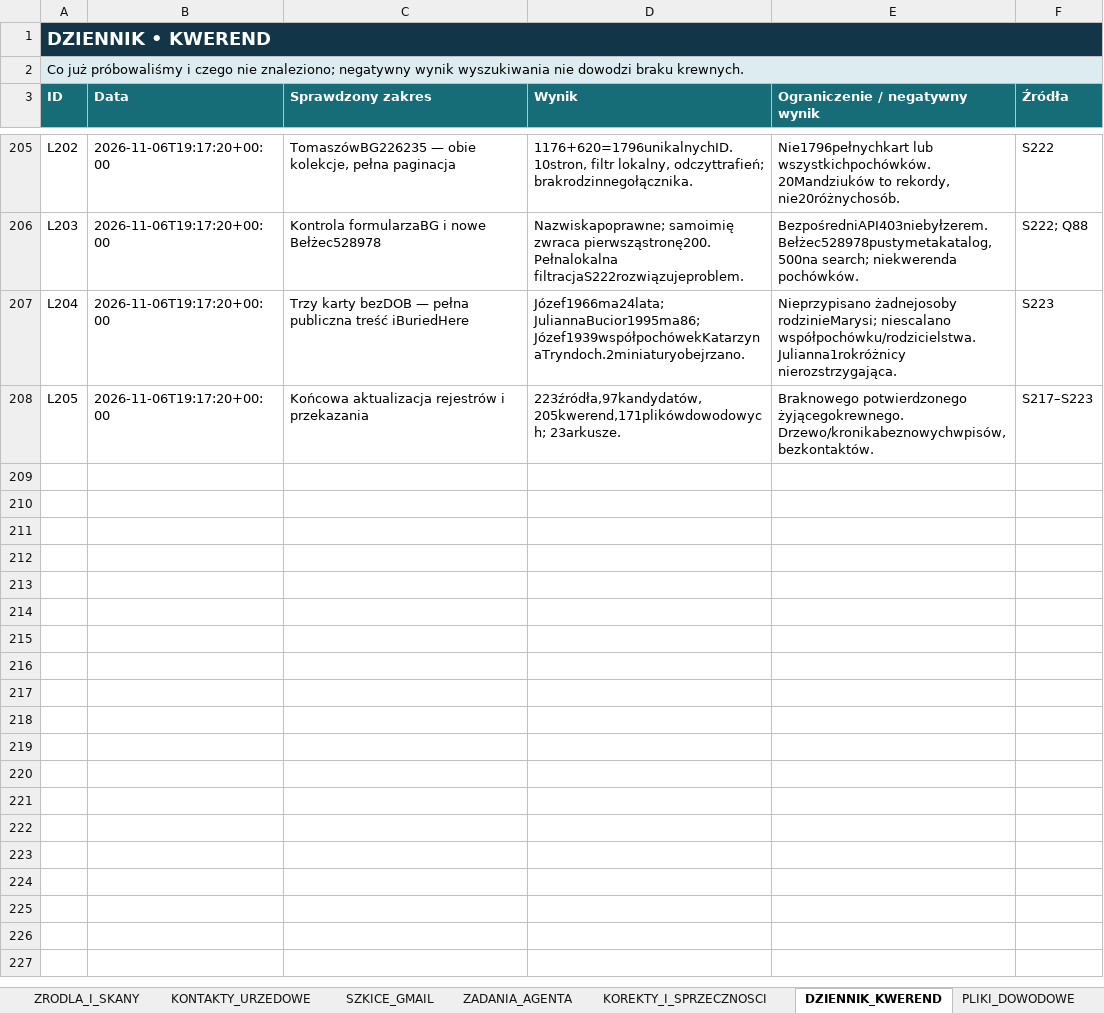
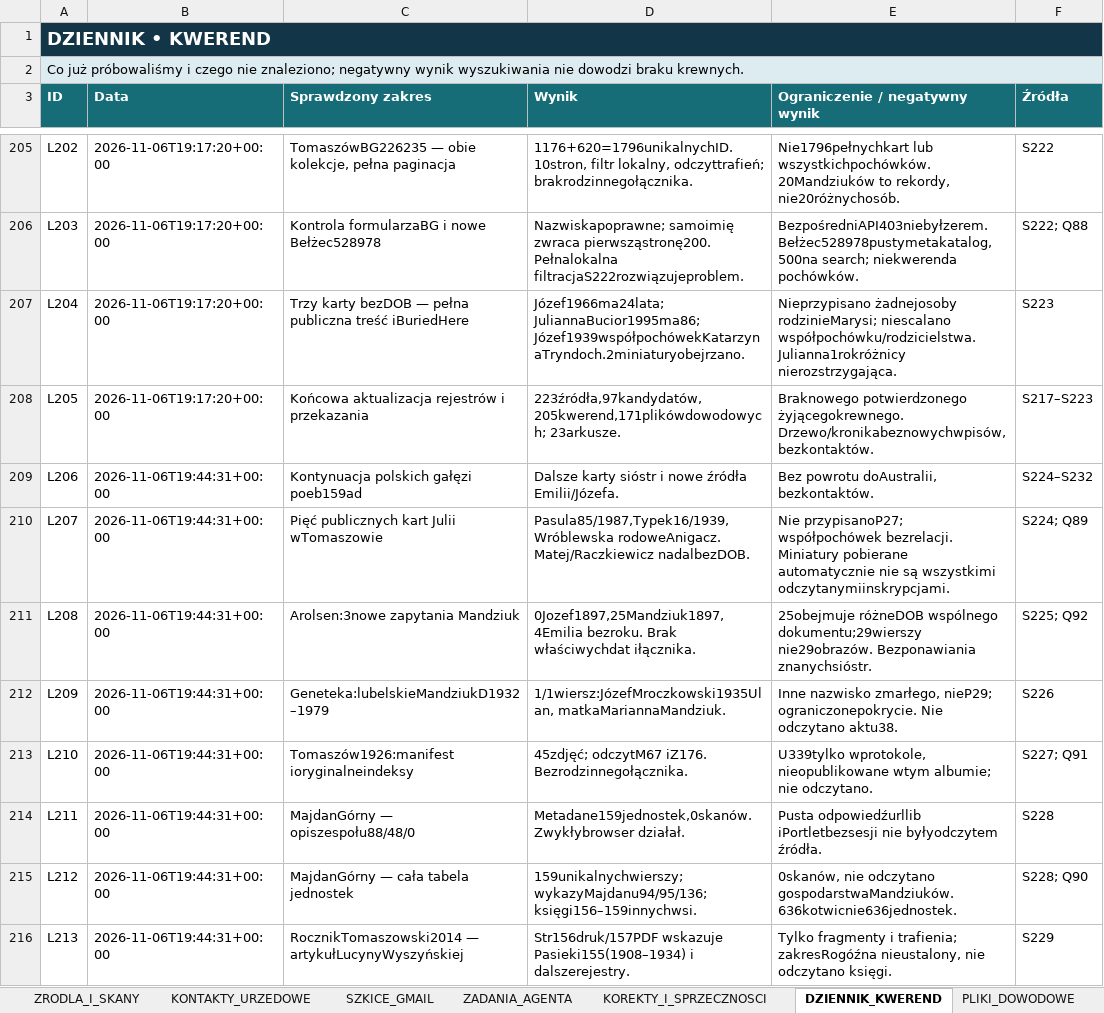
Before and after one commit to maciekkoz-PL/drzewo-genealogiczne, an Excel workbook: Marysia_KOMPLET_BAZA_2026-11-05.xlsx, sheet DZIENNIK_KWEREND, drawn as a sheet; only a part is shown, gaps mark what is left out; values as stored, in another font and other column widths than the file's, no borders; table styles not drawn; the diff covers the shown part only; the diff names each change by its address in the sheet, - before the commit and + after, or states it on an @@ line.

Commit message:
Etap 19: zaktualizuj bazę i plan ewidencji polskich rodzin

```diff
--- a/Marysia_KOMPLET_BAZA_2026-11-05.xlsx (sheet DZIENNIK_KWEREND)
+++ b/Marysia_KOMPLET_BAZA_2026-11-05.xlsx (sheet DZIENNIK_KWEREND)
+row 209: L206 | 2026-11-06T19:44:31+00:00 | Kontynuacja polskich gałęzi poeb159ad | Dalsze karty sióstr i nowe źródła Emilii/Józefa. | Bez powrotu doAustralii, bezkontaktów. | S224–S232
+row 210: L207 | 2026-11-06T19:44:31+00:00 | Pięć publicznych kart Julii wTomaszowie | Pasula85/1987,Typek16/1939,Wróblewska rodoweAnigacz. Matej/Raczkiewicz nadalbezDOB. | Nie przypisanoP27; współpochówek bezrelacji. Miniatury pobierane automatycznie nie są wszystkimi odczytanymiinskrypcjami. | S224; Q89
+row 211: L208 | 2026-11-06T19:44:31+00:00 | Arolsen:3nowe zapytania Mandziuk | 0Jozef1897,25Mandziuk1897,4Emilia bezroku. Brak właściwychdat iłącznika. | 25obejmuje różneDOB wspólnego dokumentu;29wierszy nie29obrazów. Bezponawiania znanychsióstr. | S225; Q92
+row 212: L209 | 2026-11-06T19:44:31+00:00 | Geneteka:lubelskieMandziukD1932–1979 | 1/1wiersz:JózefMroczkowski1935Ulan, matkaMariannaMandziuk. | Inne nazwisko zmarłego, nieP29; ograniczonepokrycie. Nie odczytano aktu38. | S226
+row 213: L210 | 2026-11-06T19:44:31+00:00 | Tomaszów1926:manifest ioryginalneindeksy | 45zdjęć; odczytM67 iZ176. Bezrodzinnegołącznika. | U339tylko wprotokole, nieopublikowane wtym albumie; nie odczytano. | S227; Q91
+row 214: L211 | 2026-11-06T19:44:31+00:00 | MajdanGórny — opiszespołu88/48/0 | Metadane159jednostek,0skanów. Zwykłybrowser działał. | Pusta odpowiedźurllib iPortletbezsesji nie byłyodczytem źródła. | S228
+row 215: L212 | 2026-11-06T19:44:31+00:00 | MajdanGórny — cała tabela jednostek | 159unikalnychwierszy; wykazyMajdanu94/95/136; księgi156–159innychwsi. | 0skanów, nie odczytano gospodarstwaMandziuków.636kotwicnie636jednostek. | S228; Q90
+row 216: L213 | 2026-11-06T19:44:31+00:00 | RocznikTomaszowski2014 — artykułLucynyWyszyńskiej | Str156druk/157PDF wskazuje Pasieki155(1908–1934) i dalszerejestry. | Tylko fragmenty i trafienia; zakresRogóźna nieustalony, nie odczytano księgi. | S229
```
Also changed, not shown: 7 added rows elsewhere in this sheet, sheet ZRODLA_I_SKANY, sheet PLIKI_DOWODOWE, sheet KOREKTY_I_SPRZECZNOSCI, sheet ZADANIA_AGENTA, sheet HIPOTEZY_OTWARTE, sheet START, 1 more sheet, 52 other files.
